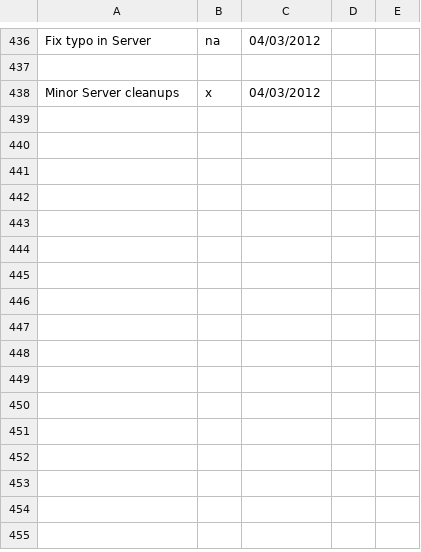
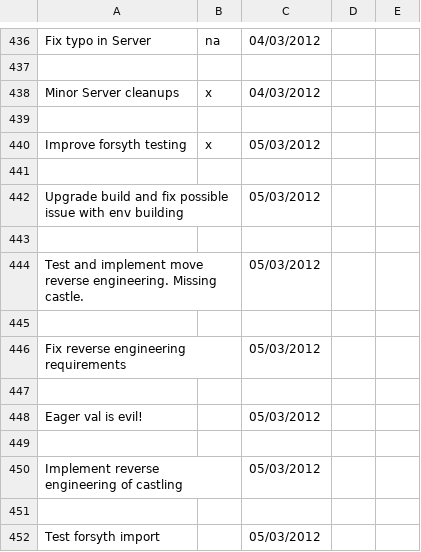
Before and after one commit to LeonidPozamantir/li-ja, a CSV file: ActionPlan.csv, drawn as a sheet; only a part is shown, gaps mark what is left out; the diff names each change by its address in the sheet, - before the commit and + after, or states it on an @@ line.

Commit message:
improve fen testing

```diff
--- a/ActionPlan.csv
+++ b/ActionPlan.csv
+row 439: (empty)
+row 440: Improve forsyth testing | x | 05/03/2012
+row 441: (empty)
+row 442: Upgrade build and fix possible issue with env building |  | 05/03/2012
+row 443: (empty)
+row 444: Test and implement move reverse engineering. Missing castle. |  | 05/03/2012
+row 445: (empty)
+row 446: Fix reverse engineering requirements |  | 05/03/2012
+row 447: (empty)
+row 448: Eager val is evil! |  | 05/03/2012
+row 449: (empty)
+row 450: Implement reverse engineering of castling |  | 05/03/2012
+row 451: (empty)
+row 452: Test forsyth import |  | 05/03/2012
```
Also changed, not shown: 3 other files.
